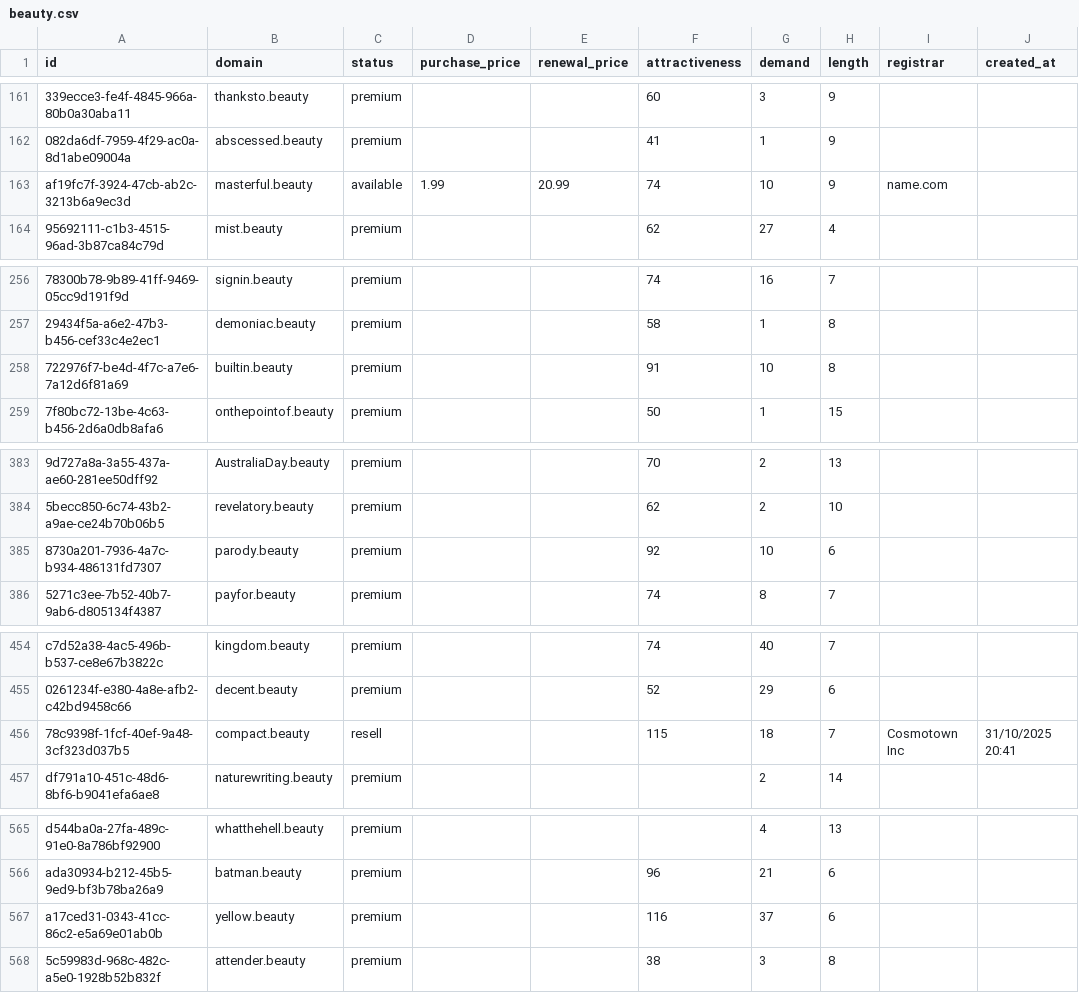
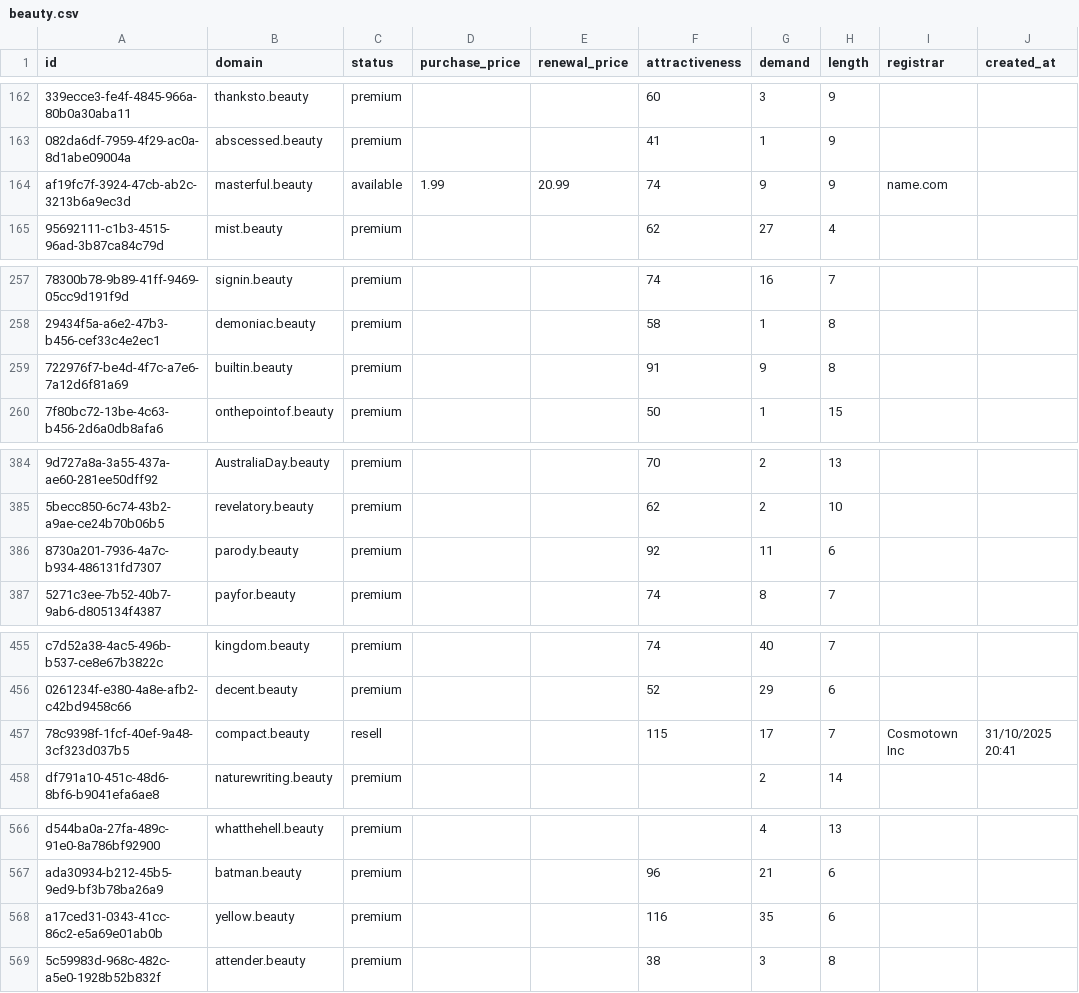
Before and after one commit to UniqueDomains/beauty-oneword-domains, a CSV file: beauty.csv, drawn as a sheet; only a part is shown, gaps mark what is left out; addresses are those after the commit; the diff covers the shown part only; the diff names each change by its address in the sheet, - before the commit and + after, or states it on an @@ line.

```diff
--- a/beauty.csv
+++ b/beauty.csv
-G164 (demand): 10
+G164 (demand): 9
-G259 (demand): 10
+G259 (demand): 9
-G386 (demand): 10
+G386 (demand): 11
-G457 (demand): 18
+G457 (demand): 17
-G568 (demand): 37
+G568 (demand): 35
```
Also changed, not shown: 1 added row, 1 removed row and 82 edited cells elsewhere in this file, 3 other files.
